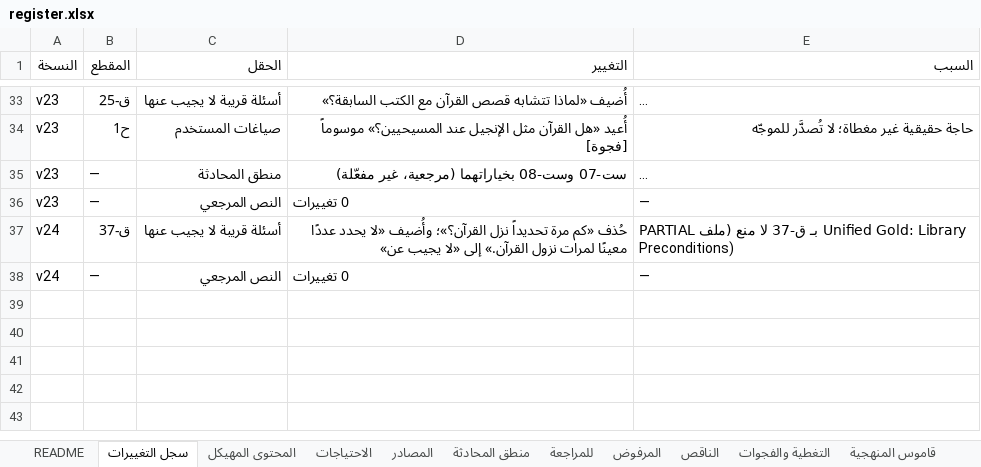
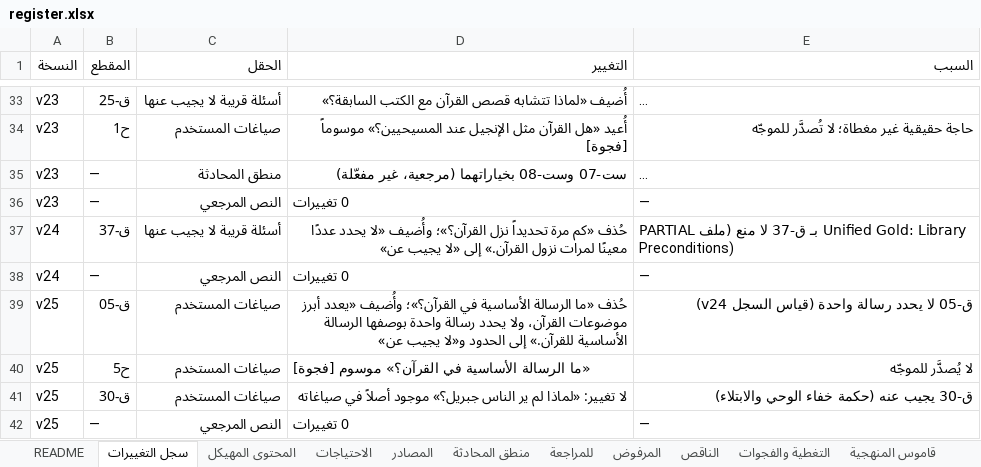
Before and after one commit to mohammednalkhateeb94/daleel, an Excel workbook: data/register.xlsx, sheet سجل التغييرات, drawn as a sheet; only a part is shown, gaps mark what is left out; long unchanged cells end in …; values as stored, in another font and other column widths than the file's, no borders; the diff names each change by its address in the sheet, - before the commit and + after, or states it on an @@ line.

```diff
--- a/data/register.xlsx (sheet سجل التغييرات)
+++ b/data/register.xlsx (sheet سجل التغييرات)
+row 39: v25 | ق-05 | صياغات المستخدم | حُذف «ما الرسالة الأساسية في القرآن؟»؛ وأُضيف «يعدد أبرز موضوعات القرآن، ولا يحدد رسالة واحدة بوصفها الرسالة الأساسية للقرآن.» إلى الحدود و«لا يجيب عن» | ق-05 لا يحدد رسالة واحدة (قياس السجل v24)
+row 40: v25 | ح5 | صياغات المستخدم | «ما الرسالة الأساسية في القرآن؟» موسوم [فجوة] | لا يُصدَّر للموجّه
+row 41: v25 | ق-30 | صياغات المستخدم | لا تغيير: «لماذا لم ير الناس جبريل؟» موجود أصلاً في صياغاته | ق-30 يجيب عنه (حكمة خفاء الوحي والابتلاء)
+row 42: v25 | — | النص المرجعي | 0 تغييرات | —
```
Also changed, not shown: sheet التغطية والفجوات, sheet المحتوى المهيكل, sheet README, sheet الاحتياجات, 5 other files.
